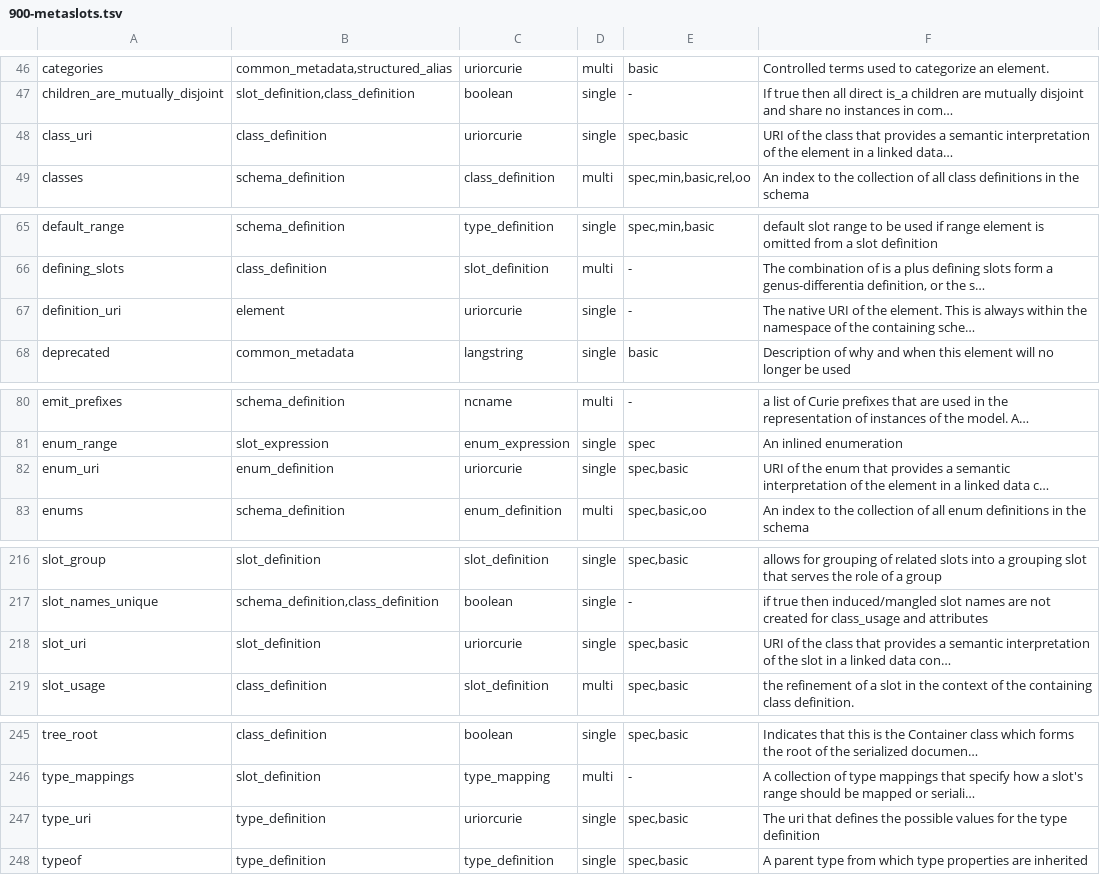
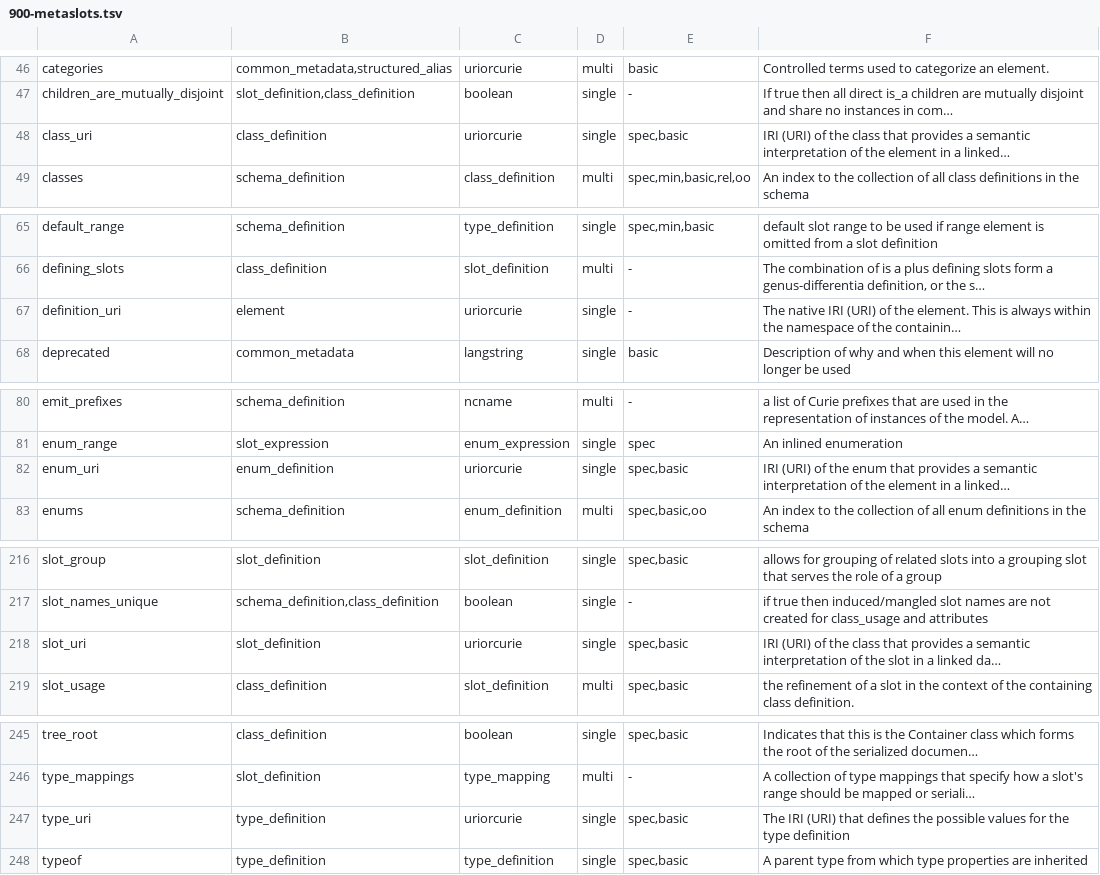
Before and after one commit to NeverBlink-OSS/linkml-scala, a TSV file: .agents/skills/linkml/900-metaslots.tsv, drawn as a sheet; only a part is shown, gaps mark what is left out.

Commit message:
LNK-110: Regenerate sources for the latest LinkML metamodel
Why:
The linkml-model fork merged "LNK-243: Make it clear that URIs are
actually IRIs", which changes slot descriptions in meta.yaml and
types.yaml. CI fetches the latest metamodel, so SkillSpec failed on
900-metaslots.tsv, and the check of the generated sources would fail too.

What changed:
- Ran ./mill regenerate against the latest metamodel.
- 900-metaslots.tsv and the scaladoc in the metamodel classes now use the
  new "IRI (URI)" wording. No code changes.

```diff
--- a/.agents/skills/linkml/900-metaslots.tsv
+++ b/.agents/skills/linkml/900-metaslots.tsv
@@ -47,3 +47,3 @@ categories	common_metadata,structured_alias	uriorcurie	multi	basic	Controlled te
 children_are_mutually_disjoint	slot_definition,class_definition	boolean	single	-	If true then all direct is_a children are mutually disjoint and share no instances in com…
-class_uri	class_definition	uriorcurie	single	spec,basic	URI of the class that provides a semantic interpretation of the element in a linked data…
+class_uri	class_definition	uriorcurie	single	spec,basic	IRI (URI) of the class that provides a semantic interpretation of the element in a linked…
 classes	schema_definition	class_definition	multi	spec,min,basic,rel,oo	An index to the collection of all class definitions in the schema
@@ -66,3 +66,3 @@ default_range	schema_definition	type_definition	single	spec,min,basic	default sl
 defining_slots	class_definition	slot_definition	multi	-	The combination of is a plus defining slots form a genus-differentia definition, or the s…
-definition_uri	element	uriorcurie	single	-	The native URI of the element. This is always within the namespace of the containing sche…
+definition_uri	element	uriorcurie	single	-	The native IRI (URI) of the element. This is always within the namespace of the containin…
 deprecated	common_metadata	langstring	single	basic	Description of why and when this element will no longer be used
@@ -81,3 +81,3 @@ emit_prefixes	schema_definition	ncname	multi	-	a list of Curie prefixes that are
 enum_range	slot_expression	enum_expression	single	spec	An inlined enumeration
-enum_uri	enum_definition	uriorcurie	single	spec,basic	URI of the enum that provides a semantic interpretation of the element in a linked data c…
+enum_uri	enum_definition	uriorcurie	single	spec,basic	IRI (URI) of the enum that provides a semantic interpretation of the element in a linked…
 enums	schema_definition	enum_definition	multi	spec,basic,oo	An index to the collection of all enum definitions in the schema
@@ -217,3 +217,3 @@ slot_group	slot_definition	slot_definition	single	spec,basic	allows for grouping
 slot_names_unique	schema_definition,class_definition	boolean	single	-	if true then induced/mangled slot names are not created for class_usage and attributes
-slot_uri	slot_definition	uriorcurie	single	spec,basic	URI of the class that provides a semantic interpretation of the slot in a linked data con…
+slot_uri	slot_definition	uriorcurie	single	spec,basic	IRI (URI) of the class that provides a semantic interpretation of the slot in a linked da…
 slot_usage	class_definition	slot_definition	multi	spec,basic	the refinement of a slot in the context of the containing class definition.
@@ -246,3 +246,3 @@ tree_root	class_definition	boolean	single	spec,basic	Indicates that this is the
 type_mappings	slot_definition	type_mapping	multi	-	A collection of type mappings that specify how a slot's range should be mapped or seriali…
-type_uri	type_definition	uriorcurie	single	spec,basic	The uri that defines the possible values for the type definition
+type_uri	type_definition	uriorcurie	single	spec,basic	The IRI (URI) that defines the possible values for the type definition
 typeof	type_definition	type_definition	single	spec,basic	A parent type from which type properties are inherited
```
Also changed, not shown: 8 other files.
